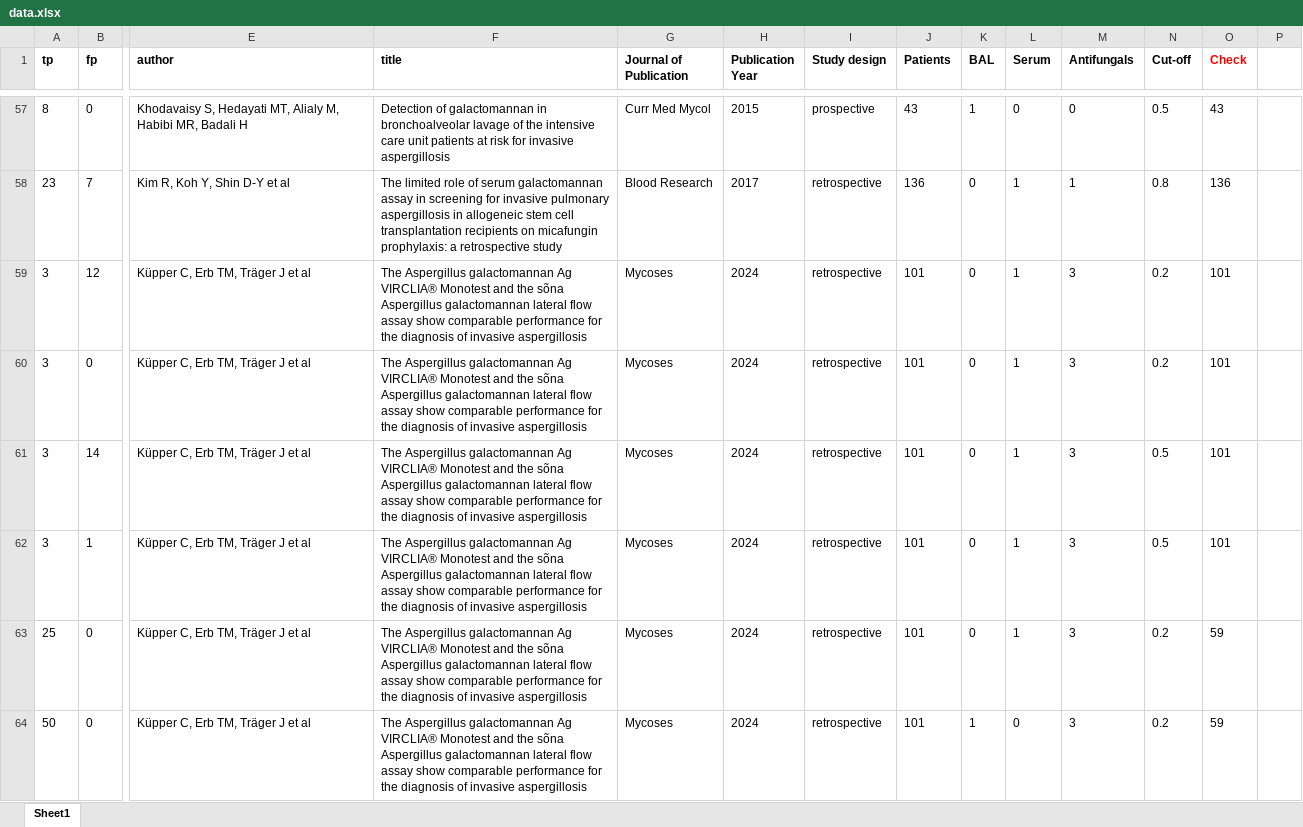
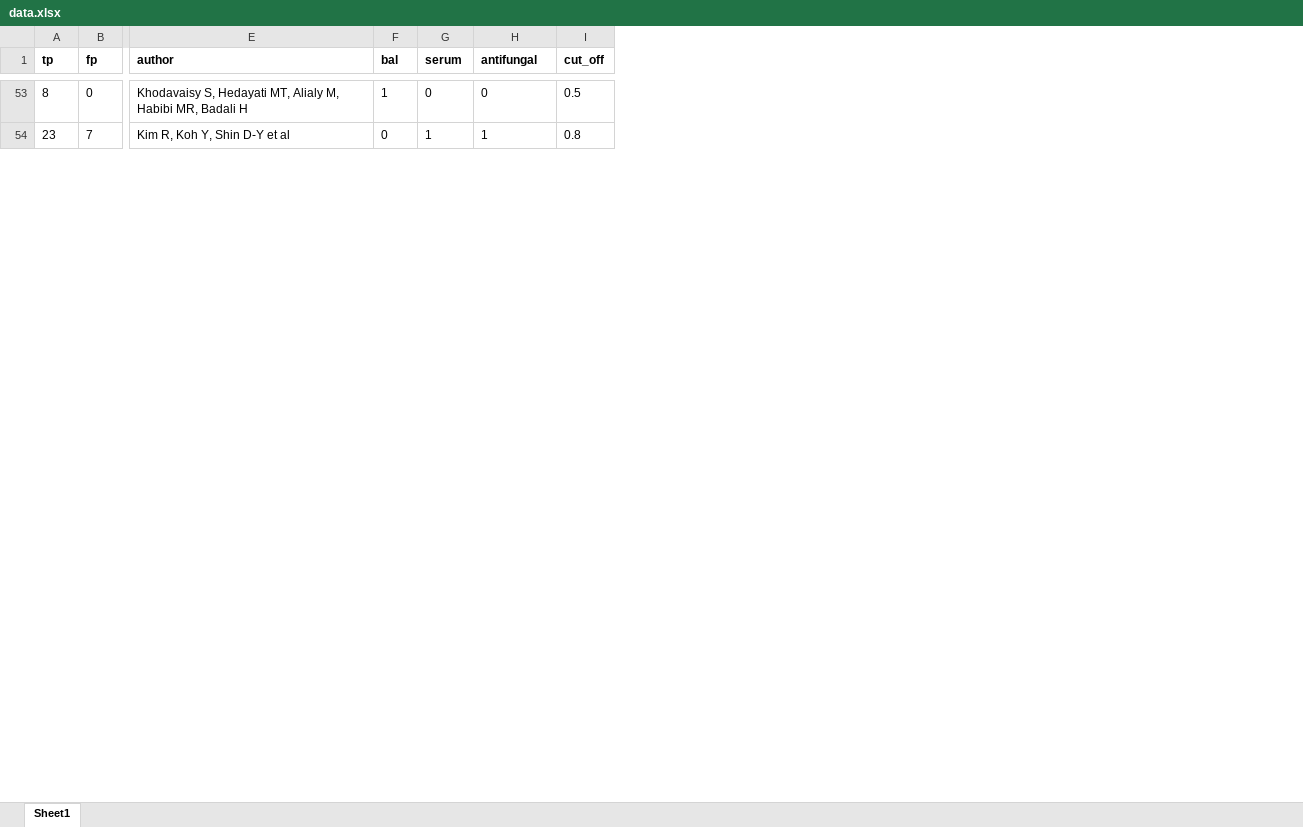
Before and after one commit to Russlewisbo/Centonze, an Excel workbook: data.xlsx, sheet Sheet1, drawn as a sheet; only a part is shown, gaps mark what is left out; values as stored, in another font and other column widths than the file's, no borders; removed rows and columns are numbered as before the commit, all else as after; rows hold the shown columns only; the diff covers the shown part only; the diff names each change by its address in the sheet, - before the commit and + after, or states it on an @@ line.

```diff
--- a/data.xlsx (sheet Sheet1)
+++ b/data.xlsx (sheet Sheet1)
-column F (title), rows 57-58: Detection of galactomannan in bronchoalveolar lavage of the intensive care unit patients at risk for invasive aspergillosis | The limited role of serum galactomannan assay in screening for invasive pulmonary aspergillosis in allogeneic stem cell transplantation recipients on micafungin prophylaxis: a retrospective study
-column G (Journal of Publication), rows 57-58: Curr Med Mycol | Blood Research
-column H (Publication Year), rows 57-58: 2015 | 2017
-column I (Study design), rows 57-58: prospective | retrospective
-column J (Patients), rows 57-58: 43 | 136
-column O (Check), rows 57-58: 43 | 136
-column P, empty
-F1: BAL
+F1: bal
-G1: Serum
+G1: serum
-H1: Antifungals
+H1: antifungal
-I1: Cut-off
+I1: cut_off
-row 59: 3 | 12 | Küpper C, Erb TM, Träger J et al | The Aspergillus galactomannan Ag VIRCLIA® Monotest and the sõna Aspergillus galactomannan lateral flow assay show comparable performance for the diagnosis of invasive aspergillosis | Mycoses | 2024 | retrospective | 101 | 0 | 1 | 3 | 0.2 | 101
-row 60: 3 | 0 | Küpper C, Erb TM, Träger J et al | The Aspergillus galactomannan Ag VIRCLIA® Monotest and the sõna Aspergillus galactomannan lateral flow assay show comparable performance for the diagnosis of invasive aspergillosis | Mycoses | 2024 | retrospective | 101 | 0 | 1 | 3 | 0.2 | 101
-row 61: 3 | 14 | Küpper C, Erb TM, Träger J et al | The Aspergillus galactomannan Ag VIRCLIA® Monotest and the sõna Aspergillus galactomannan lateral flow assay show comparable performance for the diagnosis of invasive aspergillosis | Mycoses | 2024 | retrospective | 101 | 0 | 1 | 3 | 0.5 | 101
-row 62: 3 | 1 | Küpper C, Erb TM, Träger J et al | The Aspergillus galactomannan Ag VIRCLIA® Monotest and the sõna Aspergillus galactomannan lateral flow assay show comparable performance for the diagnosis of invasive aspergillosis | Mycoses | 2024 | retrospective | 101 | 0 | 1 | 3 | 0.5 | 101
-row 63: 25 | 0 | Küpper C, Erb TM, Träger J et al | The Aspergillus galactomannan Ag VIRCLIA® Monotest and the sõna Aspergillus galactomannan lateral flow assay show comparable performance for the diagnosis of invasive aspergillosis | Mycoses | 2024 | retrospective | 101 | 0 | 1 | 3 | 0.2 | 59
-row 64: 50 | 0 | Küpper C, Erb TM, Träger J et al | The Aspergillus galactomannan Ag VIRCLIA® Monotest and the sõna Aspergillus galactomannan lateral flow assay show comparable performance for the diagnosis of invasive aspergillosis | Mycoses | 2024 | retrospective | 101 | 1 | 0 | 3 | 0.2 | 59
```
Also changed, not shown: 10 removed rows elsewhere in this sheet, 8 other files.
